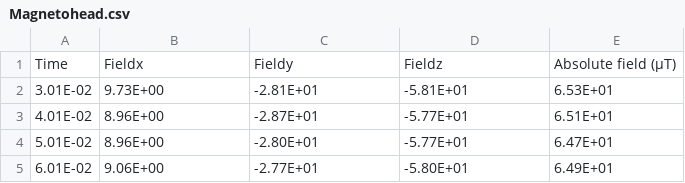
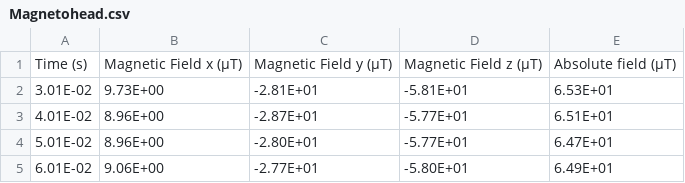
Before and after one commit to rysullivan54/QuarkNet, a CSV file: Magnetohead.csv, drawn as a sheet; only a part is shown; removed rows and columns are numbered as before the commit, all else as after; the diff names each change by its address in the sheet, - before the commit and + after, or states it on an @@ line.

Commit message:
Update Magnetohead.csv

```diff
--- a/Magnetohead.csv
+++ b/Magnetohead.csv
-row 1: Time | Fieldx | Fieldy | Fieldz | Absolute field (µT)
+row 1: Time (s) | Magnetic Field x (µT) | Magnetic Field y (µT) | Magnetic Field z (µT) | Absolute field (µT)
```
